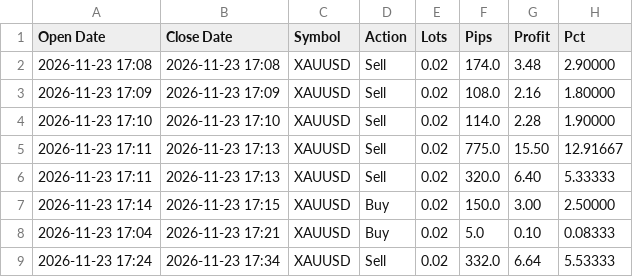
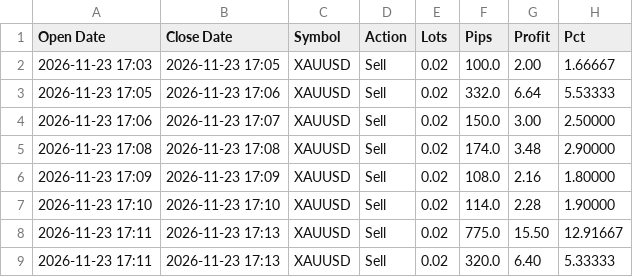
Before and after one commit to Golden-Dave/Trading, a CSV file: data/manual.csv, drawn as a sheet; only a part is shown; the shorter side is filled out with more unchanged rows; the diff names each change by its address in the sheet, - before the commit and + after, or states it on an @@ line.

```diff
--- a/data/manual.csv
+++ b/data/manual.csv
+row 2: 2026-11-23 17:03 | 2026-11-23 17:05 | XAUUSD | Sell | 0.02 | 100.0 | 2.00 | 1.66667
+row 3: 2026-11-23 17:05 | 2026-11-23 17:06 | XAUUSD | Sell | 0.02 | 332.0 | 6.64 | 5.53333
+row 4: 2026-11-23 17:06 | 2026-11-23 17:07 | XAUUSD | Sell | 0.02 | 150.0 | 3.00 | 2.50000
```
